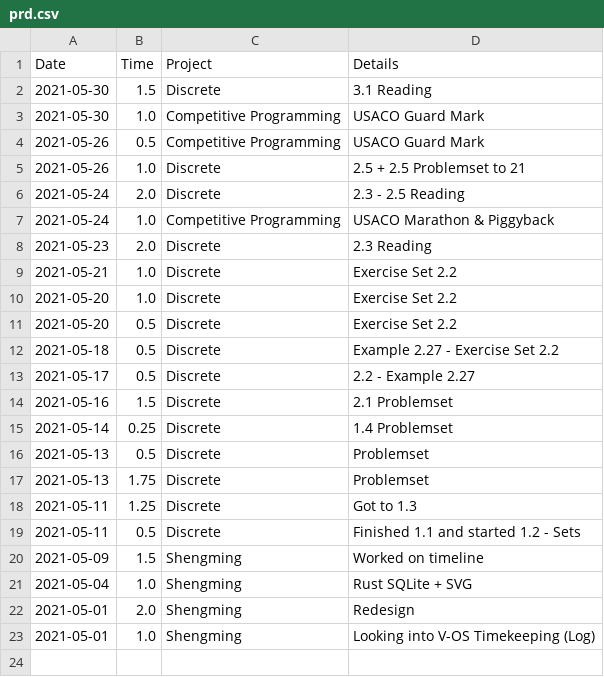
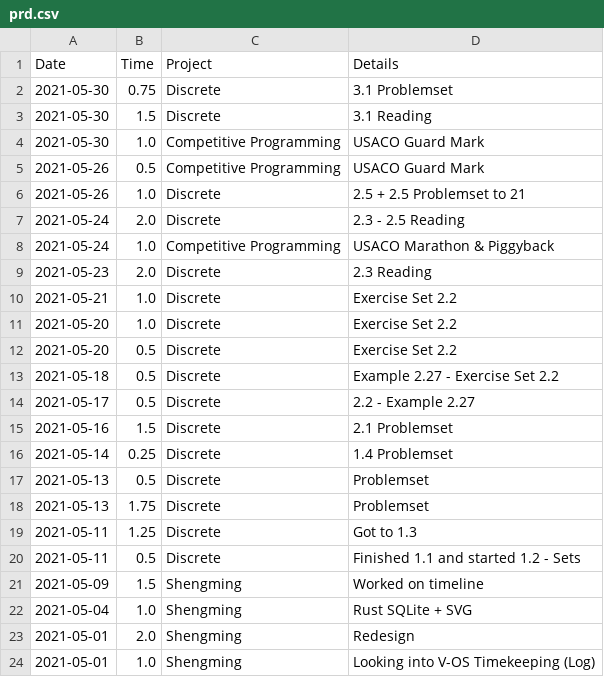
Before and after one commit to iyzg/shengming, a CSV file: src/prd.csv, drawn as a sheet.

Commit message:
update

```diff
--- a/src/prd.csv
+++ b/src/prd.csv
@@ -1,2 +1,3 @@
 Date,Time,Project,Details
+2021-05-30,0.75,Discrete,3.1 Problemset
 2021-05-30,1.5,Discrete,3.1 Reading
```
